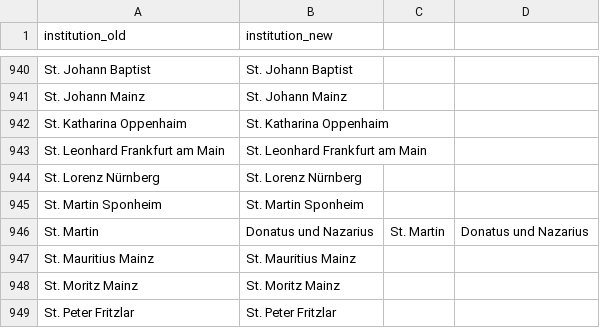
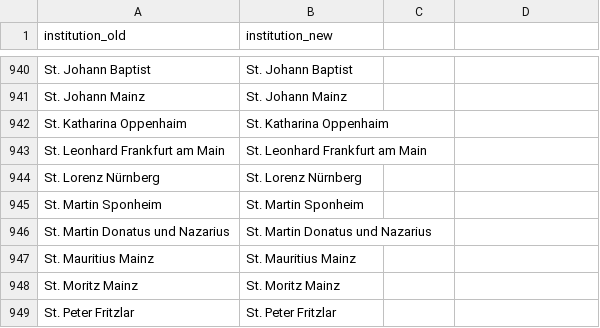
Before and after one commit to ieg-dhr/DigiKAR, a CSV file: OntologyFiles/institution_ontology.csv, drawn as a sheet; only a part is shown, gaps mark what is left out.

Commit message:
Update institution_ontology.csv

```diff
--- a/OntologyFiles/institution_ontology.csv
+++ b/OntologyFiles/institution_ontology.csv
@@ -945,3 +945,3 @@ St. Lorenz Nürnberg, St. Lorenz Nürnberg
 St. Martin Sponheim, St. Martin Sponheim
-St. Martin, Donatus und Nazarius, St. Martin, Donatus und Nazarius
+St. Martin Donatus und Nazarius, St. Martin Donatus und Nazarius
 St. Mauritius Mainz, St. Mauritius Mainz
```
